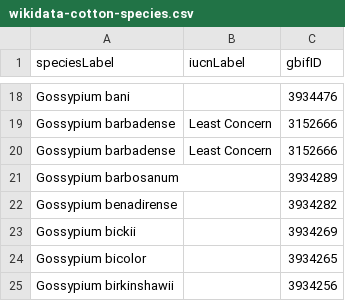
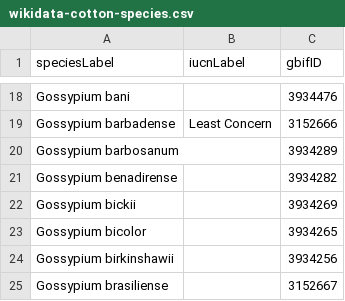
Before and after one commit to GorlemZ/sci-vis, a CSV file: botany-and-distribution/wikidata-cotton-species.csv, drawn as a sheet; only a part is shown, gaps mark what is left out; the shorter side is filled out with more unchanged rows.

```diff
--- a/botany-and-distribution/wikidata-cotton-species.csv
+++ b/botany-and-distribution/wikidata-cotton-species.csv
@@ -19,3 +19,2 @@ Gossypium bani,,3934476
 Gossypium barbadense,Least Concern,3152666
-Gossypium barbadense,Least Concern,3152666
 Gossypium barbosanum,,3934289
```
Also changed, not shown: botany-and-distribution/cotton-species-by-country.csv, 6 other files.
